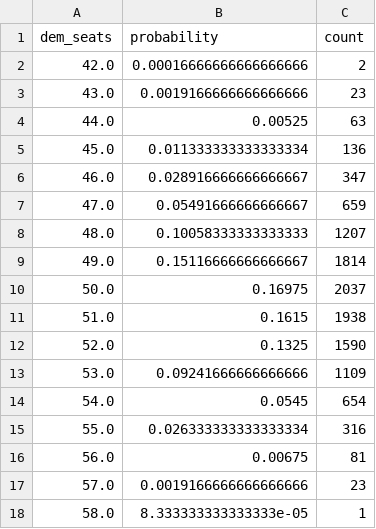
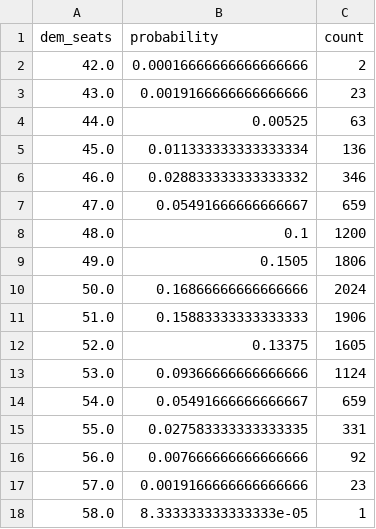
Before and after one commit to benyelin/2026-Senate-Model, a CSV file: outputs/seat_distribution.csv, drawn as a sheet.

```diff
--- a/outputs/seat_distribution.csv
+++ b/outputs/seat_distribution.csv
@@ -5,13 +5,13 @@ dem_seats,probability,count
 45.0,0.011333333333333334,136
-46.0,0.028916666666666667,347
+46.0,0.028833333333333332,346
 47.0,0.05491666666666667,659
-48.0,0.10058333333333333,1207
-49.0,0.15116666666666667,1814
-50.0,0.16975,2037
-51.0,0.1615,1938
-52.0,0.1325,1590
-53.0,0.09241666666666666,1109
-54.0,0.0545,654
-55.0,0.026333333333333334,316
-56.0,0.00675,81
+48.0,0.1,1200
+49.0,0.1505,1806
+50.0,0.16866666666666666,2024
+51.0,0.15883333333333333,1906
+52.0,0.13375,1605
+53.0,0.09366666666666666,1124
+54.0,0.05491666666666667,659
+55.0,0.027583333333333335,331
+56.0,0.007666666666666666,92
 57.0,0.0019166666666666666,23
```
Also changed, not shown: inputs/manual_polls.csv, inputs/manual_polls_adjusted.csv, 13 other files.
